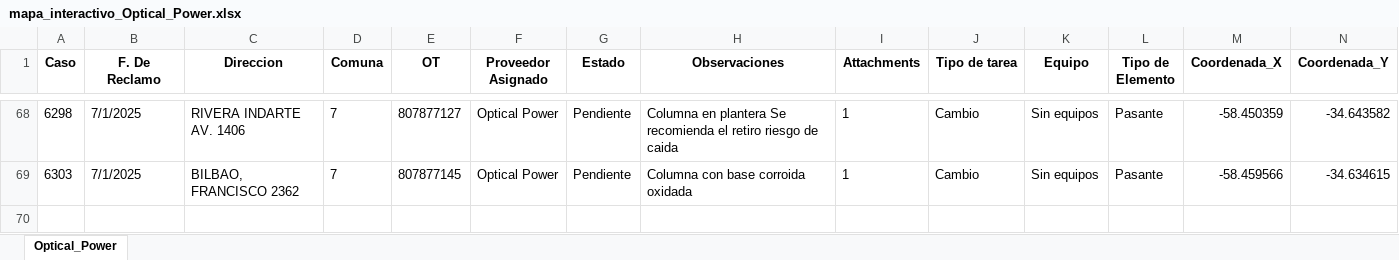
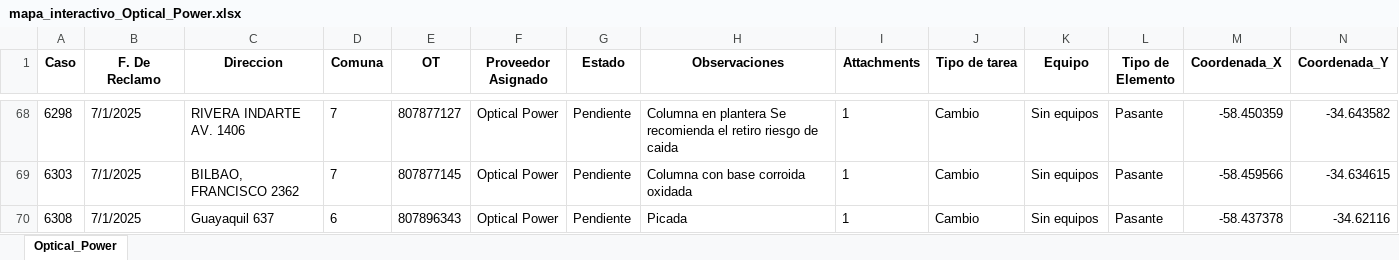
Before and after one commit to riv1matias/mapa_op, an Excel workbook: mapa_interactivo_Optical_Power.xlsx, sheet Optical_Power, drawn as a sheet; only a part is shown, gaps mark what is left out; values as stored, in another font and other column widths than the file's, no borders; the diff names each change by its address in the sheet, - before the commit and + after, or states it on an @@ line.

Commit message:
🔄 Actualización automática del index.html y archivo Excel

```diff
--- a/mapa_interactivo_Optical_Power.xlsx (sheet Optical_Power)
+++ b/mapa_interactivo_Optical_Power.xlsx (sheet Optical_Power)
+row 70: 6308 | 7/1/2025 | Guayaquil 637 | 6 | 807896343 | Optical Power | Pendiente | Picada | 1 | Cambio | Sin equipos | Pasante | -58.437378 | -34.62116
```
Also changed, not shown: 1 other file.
